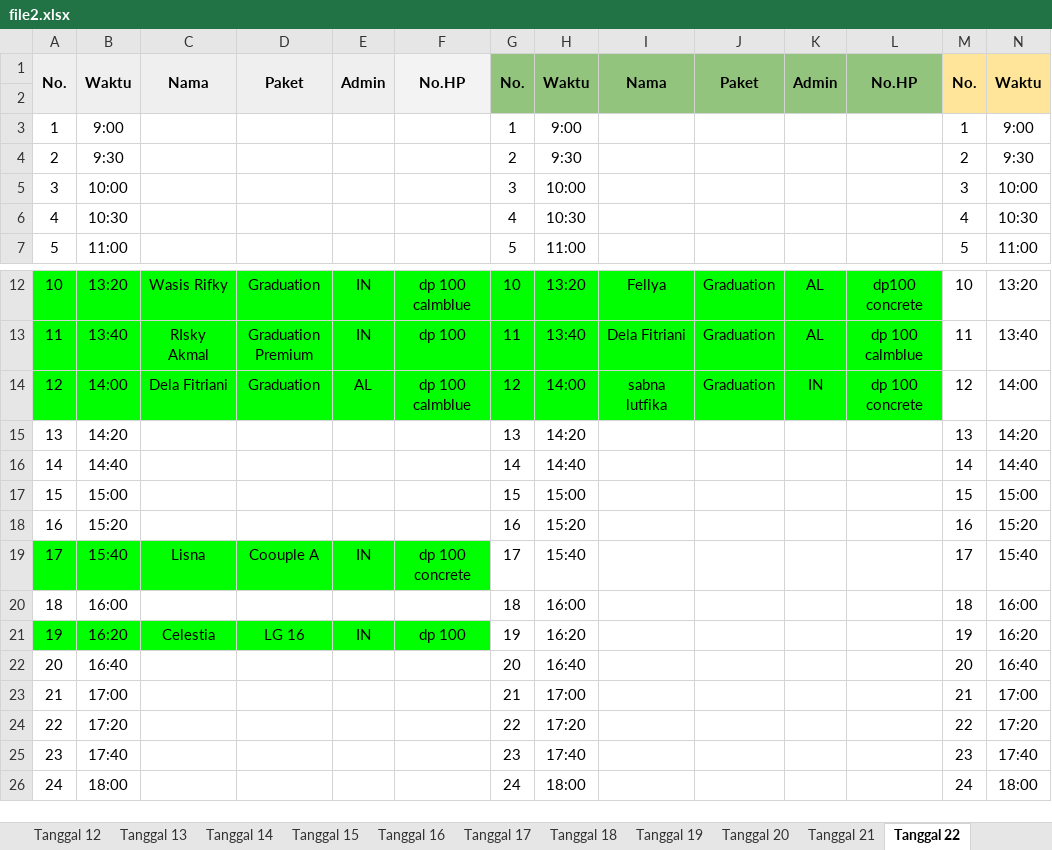
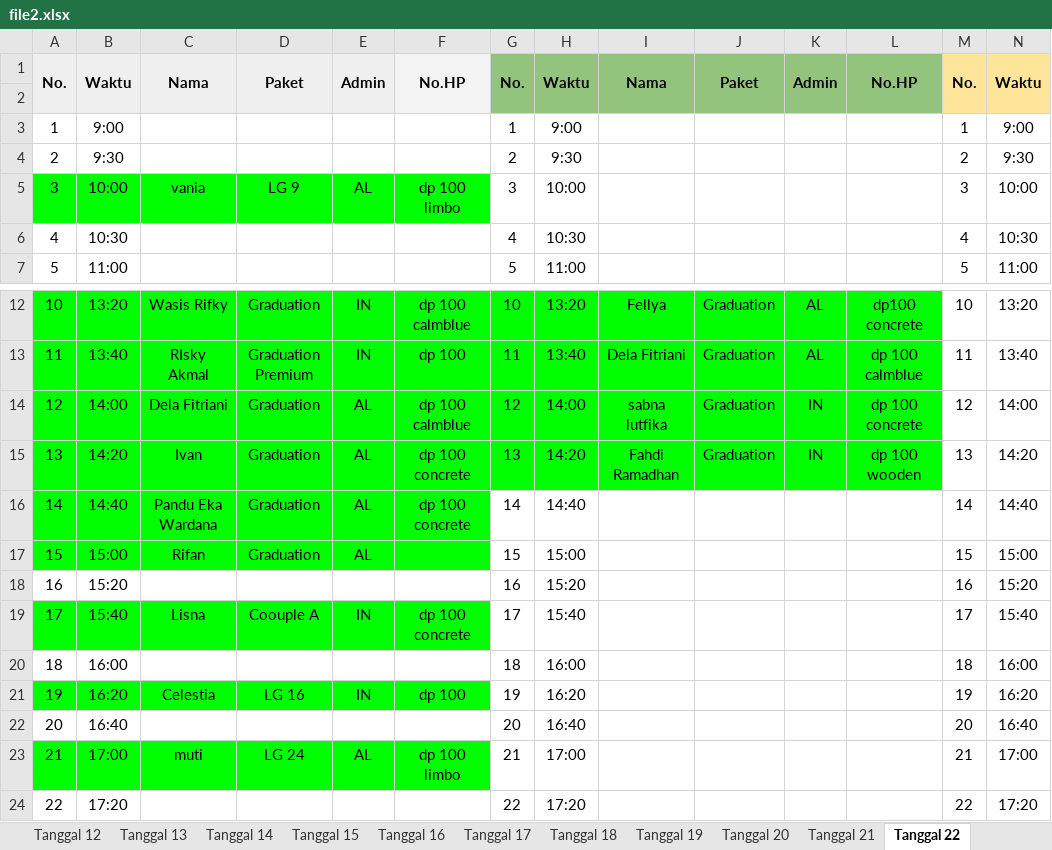
Before and after one commit to whynunuu/FoxeStudio, an Excel workbook: file2.xlsx, sheet Tanggal 22, drawn as a sheet; only a part is shown, gaps mark what is left out; the shorter side is filled out with more unchanged rows; values as stored, in another font and other column widths than the file's, no borders; charts and pictures not drawn; the diff names each change by its address in the sheet, - before the commit and + after, or states it on an @@ line.

```diff
--- a/file2.xlsx (sheet Tanggal 22)
+++ b/file2.xlsx (sheet Tanggal 22)
-A5:F5 fill: none
+A5:F5 fill: #00FF00
-C5: (empty)
+C5: vania
-D5: (empty)
+D5: LG 9
-E5: (empty)
+E5: AL
-F5: (empty)
+F5: dp 100 limbo
-A15:L15 fill: none
+A15:L15 fill: #00FF00
-C15: (empty)
+C15: Ivan
-D15:D17: (empty)
+D15:D17: Graduation
-E15:E17: (empty)
+E15:E17: AL
-F15:F16: (empty)
+F15:F16: dp 100 concrete
-I15: (empty)
+I15: Fahdi Ramadhan
-J15: (empty)
+J15: Graduation
-K15: (empty)
+K15: IN
-L15: (empty)
+L15: dp 100 wooden
-A16:F17 fill: none
+A16:F17 fill: #00FF00
-C16: (empty)
+C16: Pandu Eka Wardana
-C17: (empty)
+C17: Rifan
-A23:F23 fill: none
+A23:F23 fill: #00FF00
-C23: (empty)
+C23: muti
-D23: (empty)
+D23: LG 24
-E23: (empty)
+E23: AL
-F23: (empty)
+F23: dp 100 limbo
```
Also changed, not shown: sheet Tanggal 20, sheet Tanggal 26, sheet Tanggal 18, file1.xlsm, 2 other files.
